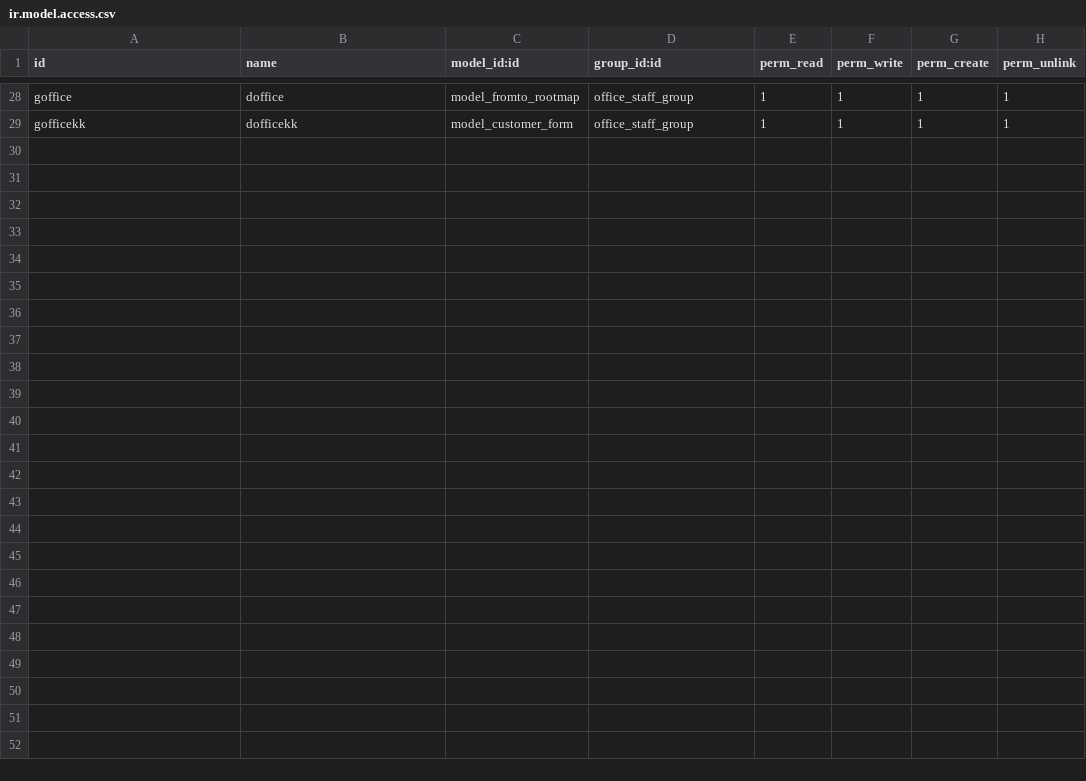
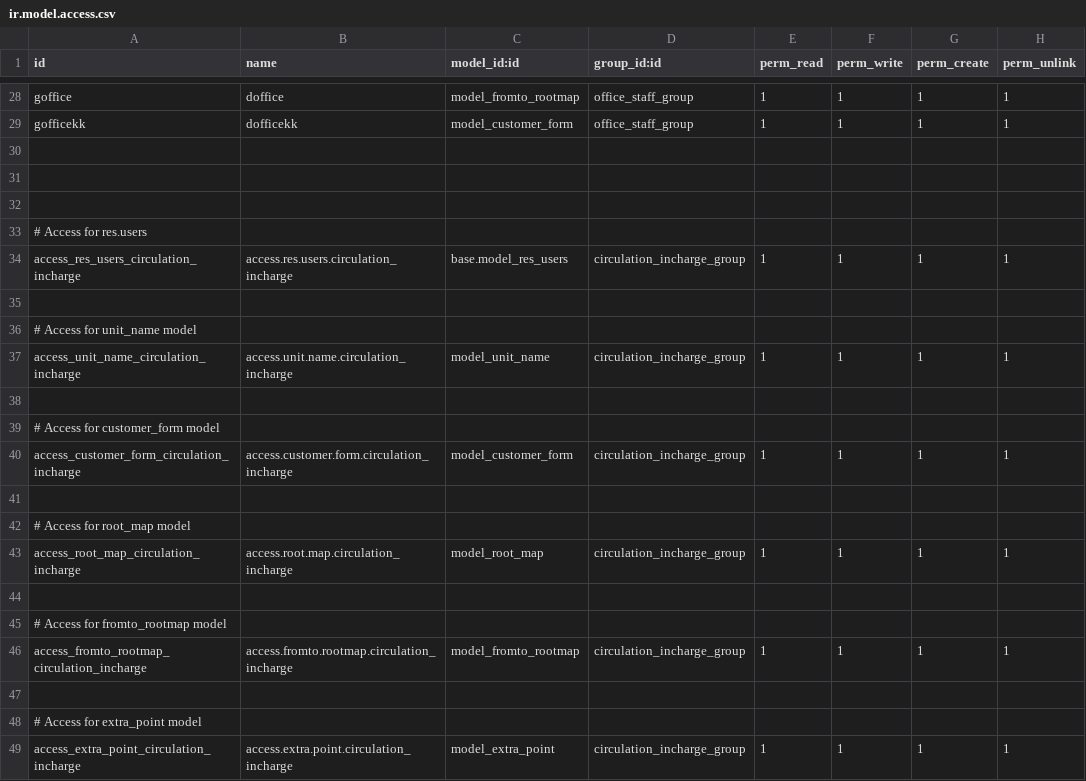
Before and after one commit to Vinay212324/sales_rep_app, a CSV file: Eenadu_sales_rap/sale_repo_app/security/ir.model.access.csv, drawn as a sheet; only a part is shown, gaps mark what is left out.

```diff
--- a/Eenadu_sales_rap/sale_repo_app/security/ir.model.access.csv
+++ b/Eenadu_sales_rap/sale_repo_app/security/ir.model.access.csv
@@ -29 +29,21 @@ goffice,doffice,model_fromto_rootmap,office_staff_group,1,1,1,1
 gofficekk,dofficekk,model_customer_form,office_staff_group,1,1,1,1
+
+
+
+# Access for res.users
+access_res_users_circulation_incharge,access.res.users.circulation_incharge,base.model_res_users,circulation_incharge_group,1,1,1,1
+
+# Access for unit_name model
+access_unit_name_circulation_incharge,access.unit.name.circulation_incharge,model_unit_name,circulation_incharge_group,1,1,1,1
+
+# Access for customer_form model
+access_customer_form_circulation_incharge,access.customer.form.circulation_incharge,model_customer_form,circulation_incharge_group,1,1,1,1
+
+# Access for root_map model
+access_root_map_circulation_incharge,access.root.map.circulation_incharge,model_root_map,circulation_incharge_group,1,1,1,1
+
+# Access for fromto_rootmap model
+access_fromto_rootmap_circulation_incharge,access.fromto.rootmap.circulation_incharge,model_fromto_rootmap,circulation_incharge_group,1,1,1,1
+
+# Access for extra_point model
+access_extra_point_circulation_incharge,access.extra.point.circulation_incharge,model_extra_point,circulation_incharge_group,1,1,1,1
```
Also changed, not shown: 1 other file.
